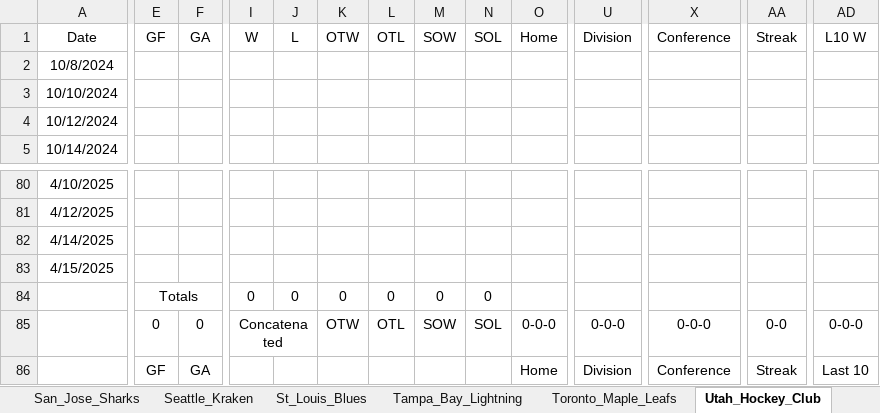
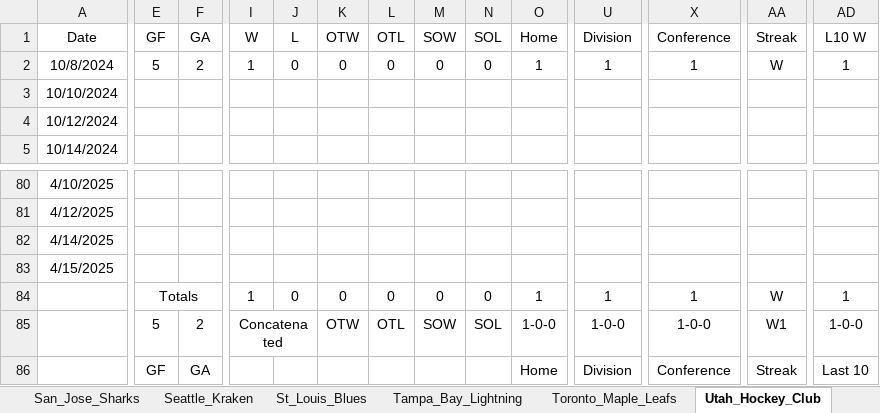
Before and after one commit to cmwrite/NHLStats, an Excel workbook: 2024_2025/Standings.xlsx, sheet Utah_Hockey_Club, drawn as a sheet; only a part is shown, gaps mark what is left out; values as stored, in another font and other column widths than the file's, no borders; removed rows and columns are numbered as before the commit, all else as after; rows hold the shown columns only; the diff covers the shown part only; the diff names each change by its address in the sheet, - before the commit and + after, or states it on an @@ line.

```diff
--- a/2024_2025/Standings.xlsx (sheet Utah_Hockey_Club)
+++ b/2024_2025/Standings.xlsx (sheet Utah_Hockey_Club)
-E2 (GF): (empty)
+E2 (GF): 5
-F2 (GA): (empty)
+F2 (GA): 2
-I2 (W): (empty)
+I2 (W): 1
-J2 (L): (empty)
+J2 (L): 0
-K2 (OTW): (empty)
+K2 (OTW): 0
-L2 (OTL): (empty)
+L2 (OTL): 0
-M2 (SOW): (empty)
+M2 (SOW): 0
-N2 (SOL): (empty)
+N2 (SOL): 0
-O2 (Home): (empty)
+O2 (Home): 1
-U2 (Division): (empty)
+U2 (Division): 1
-X2 (Conference): (empty)
+X2 (Conference): 1
-AA2 (Streak): (empty)
+AA2 (Streak): W
-AD2 (L10 W): (empty)
+AD2 (L10 W): 1
-row 84:  | Totals |  | 0 | 0 | 0 | 0 | 0 | 0
+row 84:  | Totals |  | 1 | 0 | 0 | 0 | 0 | 0 | 1 | 1 | 1 | W | 1
-E85 (GF): 0
+E85 (GF): 5
-F85 (GA): 0
+F85 (GA): 2
-O85 (Home): 0-0-0
+O85 (Home): 1-0-0
-U85 (Division): 0-0-0
+U85 (Division): 1-0-0
-X85 (Conference): 0-0-0
+X85 (Conference): 1-0-0
-AA85 (Streak): 0-0
+AA85 (Streak): W1
-AD85 (L10 W): 0-0-0
+AD85 (L10 W): 1-0-0
```
Also changed, not shown: 16 edited cells elsewhere in this sheet, sheet Standings (10-8-24), sheet Chicago_Blackhawks, sheet Standings_Daily, sheet Standings, other sheet tabs, 2024_2025/BoxScores/October.xlsx.
